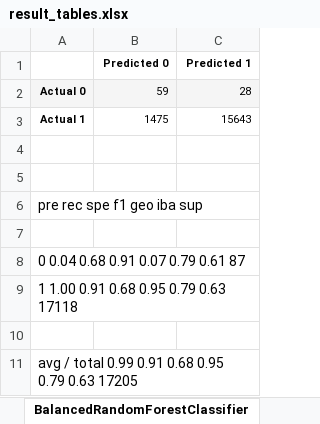
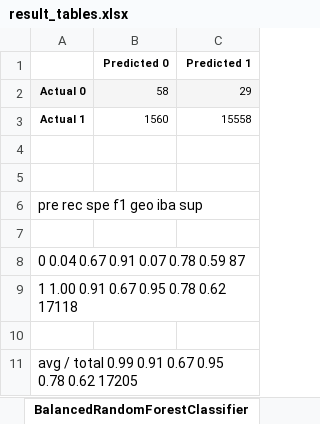
Before and after one commit to GregoryBWilson/Credit_Risk_Analysis, an Excel workbook: result_tables.xlsx, sheet BalancedRandomForestClassifier, drawn as a sheet; values as stored, in another font and other column widths than the file's, no borders; the diff names each change by its address in the sheet, - before the commit and + after, or states it on an @@ line.

```diff
--- a/result_tables.xlsx (sheet BalancedRandomForestClassifier)
+++ b/result_tables.xlsx (sheet BalancedRandomForestClassifier)
-B2 (Predicted 0): 59
+B2 (Predicted 0): 58
-C2 (Predicted 1): 28
+C2 (Predicted 1): 29
-B3 (Predicted 0): 1475
+B3 (Predicted 0): 1560
-C3 (Predicted 1): 15643
+C3 (Predicted 1): 15558
-A8: 0 0.04 0.68 0.91 0.07 0.79 0.61 87
+A8: 0 0.04 0.67 0.91 0.07 0.78 0.59 87
-A9: 1 1.00 0.91 0.68 0.95 0.79 0.63 17118
+A9: 1 1.00 0.91 0.67 0.95 0.78 0.62 17118
-A11: …0.99 0.91 0.68 0.95 0.79 0.63 17205
+A11: …0.99 0.91 0.67 0.95 0.78 0.62 17205
```
Also changed, not shown: sheet Performance, sheet EasyEnsembleClassifier, sheet BAS, 8 other files.
